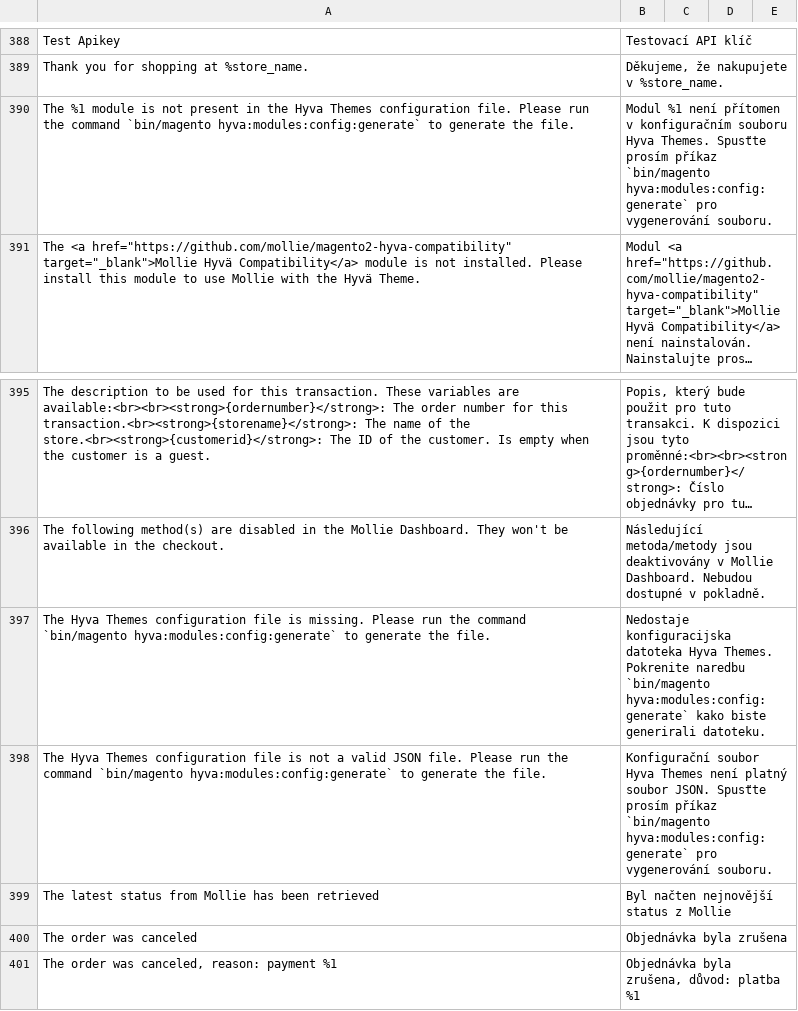
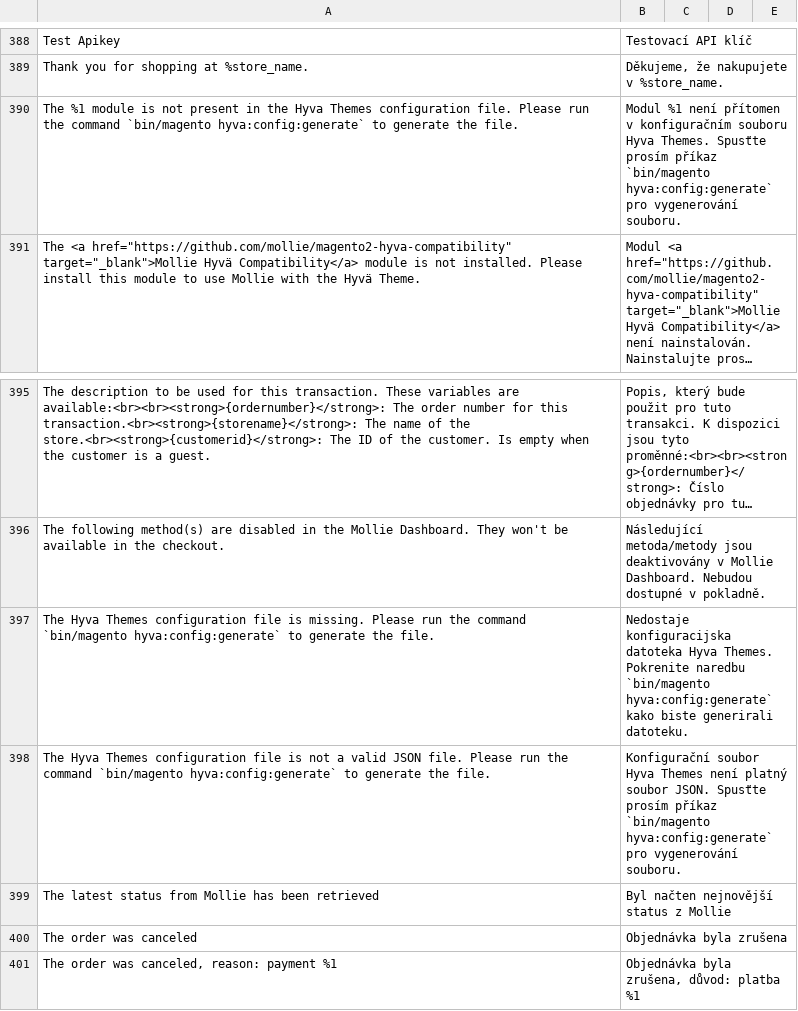
Before and after one commit to mollie/magento2, a CSV file: i18n/cs_CZ.csv, drawn as a sheet; only a part is shown, gaps mark what is left out; long unchanged cells end in …; the diff names each change by its address in the sheet, - before the commit and + after, or states it on an @@ line.

Commit message:
fix hyvaThemesJson selftest

```diff
--- a/i18n/cs_CZ.csv
+++ b/i18n/cs_CZ.csv
-A390: …command `bin/magento hyva:modules:config:generate` to generate…
+A390: …command `bin/magento hyva:config:generate` to generate…
-B390: …příkaz `bin/magento hyva:modules:config:generate` pro vygenerování…
+B390: …příkaz `bin/magento hyva:config:generate` pro vygenerování…
-A397: …command `bin/magento hyva:modules:config:generate` to generate…
+A397: …command `bin/magento hyva:config:generate` to generate…
-B397: …naredbu `bin/magento hyva:modules:config:generate` kako biste…
+B397: …naredbu `bin/magento hyva:config:generate` kako biste…
-A398: …command `bin/magento hyva:modules:config:generate` to generate…
+A398: …command `bin/magento hyva:config:generate` to generate…
-B398: …příkaz `bin/magento hyva:modules:config:generate` pro vygenerování…
+B398: …příkaz `bin/magento hyva:config:generate` pro vygenerování…
```
Also changed, not shown: i18n/da_DK.csv, i18n/de_DE.csv, 20 other files.
